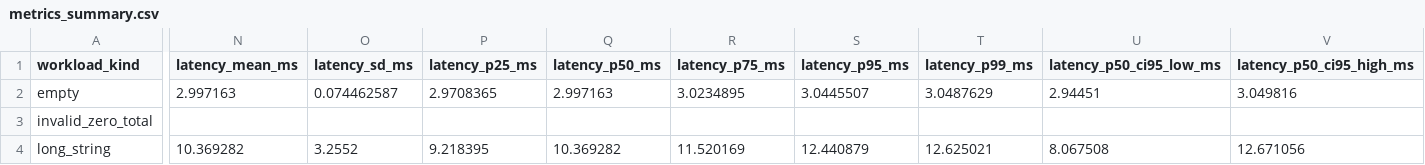
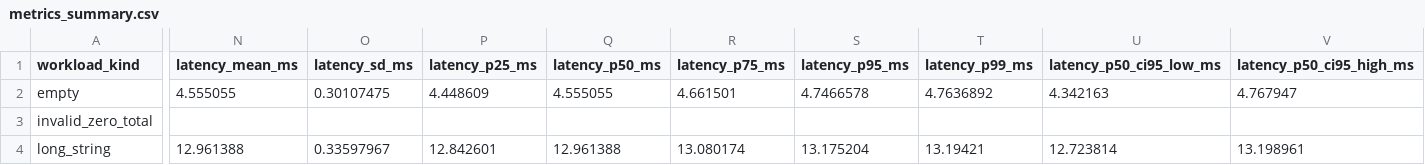
Before and after one commit to AimaraGit/itsm-ai-triage-research, a CSV file: data/processed/metrics_summary.csv, drawn as a sheet; only a part is shown, gaps mark what is left out; the diff covers the shown part only; the diff names each change by its address in the sheet, - before the commit and + after, or states it on an @@ line.

Commit message:
modified:   data/processed/metrics_summary.csv 	modified:   data/raw/test_run.jsonl 	modified:   reports/figures/fig1_latency_vs_load.pdf 	modified:   reports/figures/fig1_latency_vs_load.png 	modified:   reports/figures/fig2_distribution_boxplot.pdf 	modified:   reports/figures/fig2_distribution_boxplot.png

```diff
--- a/data/processed/metrics_summary.csv
+++ b/data/processed/metrics_summary.csv
-N2 (latency_mean_ms): 2.997163
+N2 (latency_mean_ms): 4.555055
-O2 (latency_sd_ms): 0.074462587
+O2 (latency_sd_ms): 0.30107475
-P2 (latency_p25_ms): 2.9708365
+P2 (latency_p25_ms): 4.448609
-Q2 (latency_p50_ms): 2.997163
+Q2 (latency_p50_ms): 4.555055
-R2 (latency_p75_ms): 3.0234895
+R2 (latency_p75_ms): 4.661501
-S2 (latency_p95_ms): 3.0445507
+S2 (latency_p95_ms): 4.7466578
-T2 (latency_p99_ms): 3.0487629
+T2 (latency_p99_ms): 4.7636892
-U2 (latency_p50_ci95_low_ms): 2.94451
+U2 (latency_p50_ci95_low_ms): 4.342163
-V2 (latency_p50_ci95_high_ms): 3.049816
+V2 (latency_p50_ci95_high_ms): 4.767947
-N4 (latency_mean_ms): 10.369282
+N4 (latency_mean_ms): 12.961388
-O4 (latency_sd_ms): 3.2552
+O4 (latency_sd_ms): 0.33597967
-P4 (latency_p25_ms): 9.218395
+P4 (latency_p25_ms): 12.842601
-Q4 (latency_p50_ms): 10.369282
+Q4 (latency_p50_ms): 12.961388
-R4 (latency_p75_ms): 11.520169
+R4 (latency_p75_ms): 13.080174
-S4 (latency_p95_ms): 12.440879
+S4 (latency_p95_ms): 13.175204
-T4 (latency_p99_ms): 12.625021
+T4 (latency_p99_ms): 13.19421
-U4 (latency_p50_ci95_low_ms): 8.067508
+U4 (latency_p50_ci95_low_ms): 12.723814
-V4 (latency_p50_ci95_high_ms): 12.671056
+V4 (latency_p50_ci95_high_ms): 13.198961
```
Also changed, not shown: 171 edited cells elsewhere in this file, 5 other files.
